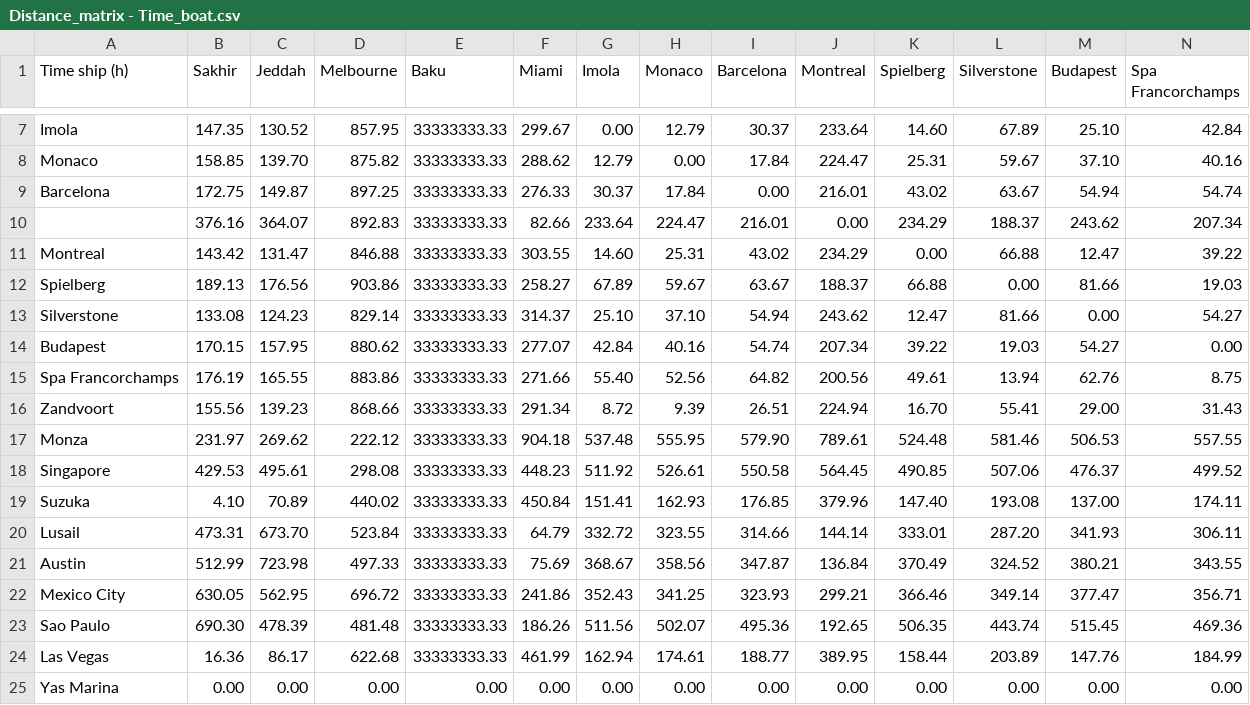
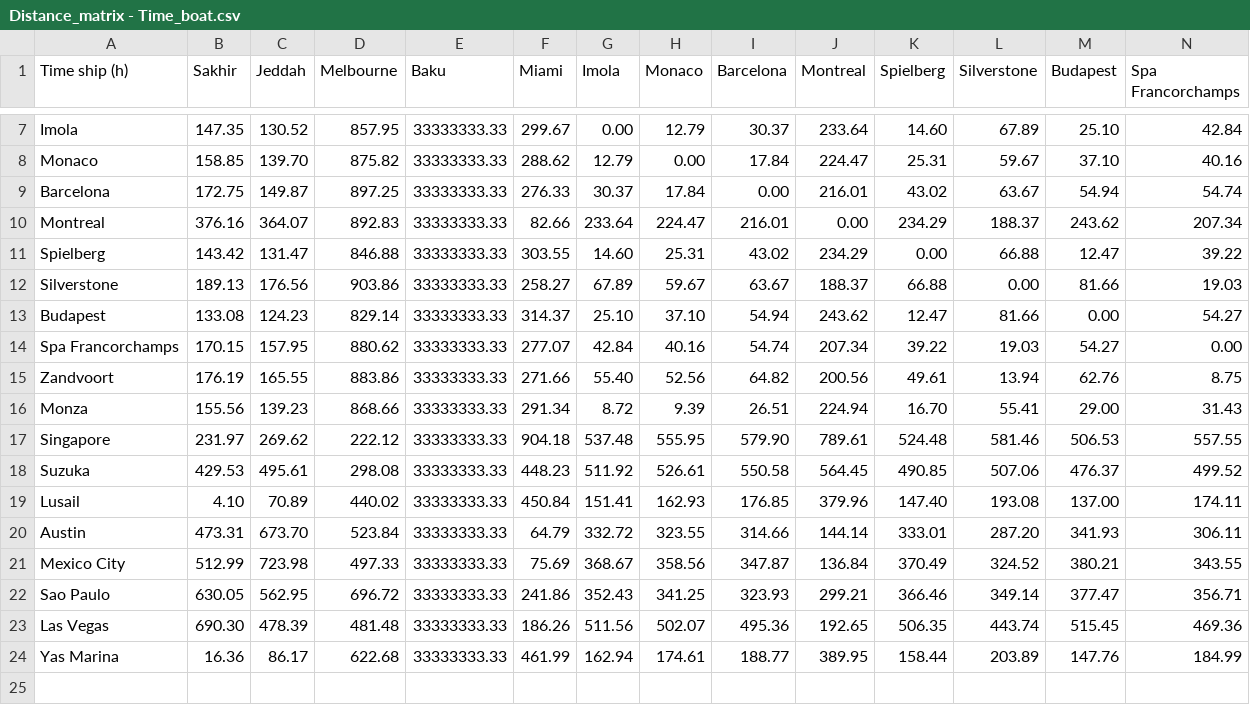
Before and after one commit to Timiboylebg/logistic, a CSV file: data logistic_final/Distance_matrix - Time_boat.csv, drawn as a sheet; only a part is shown, gaps mark what is left out; rows hold the shown columns only; the diff names each change by its address in the sheet, - before the commit and + after, or states it on an @@ line.

Commit message:
Add files via upload

```diff
--- a/data logistic_final/Distance_matrix - Time_boat.csv
+++ b/data logistic_final/Distance_matrix - Time_boat.csv
-A10 (Time ship (h)): (empty)
+A10 (Time ship (h)): Montreal
-A11 (Time ship (h)): Montreal
+A11 (Time ship (h)): Spielberg
-A12 (Time ship (h)): Spielberg
+A12 (Time ship (h)): Silverstone
-A13 (Time ship (h)): Silverstone
+A13 (Time ship (h)): Budapest
-A14 (Time ship (h)): Budapest
+A14 (Time ship (h)): Spa Francorchamps
-A15 (Time ship (h)): Spa Francorchamps
+A15 (Time ship (h)): Zandvoort
-A16 (Time ship (h)): Zandvoort
+A16 (Time ship (h)): Monza
-A17 (Time ship (h)): Monza
+A17 (Time ship (h)): Singapore
-A18 (Time ship (h)): Singapore
+A18 (Time ship (h)): Suzuka
-A19 (Time ship (h)): Suzuka
+A19 (Time ship (h)): Lusail
-A20 (Time ship (h)): Lusail
+A20 (Time ship (h)): Austin
-A21 (Time ship (h)): Austin
+A21 (Time ship (h)): Mexico City
-A22 (Time ship (h)): Mexico City
+A22 (Time ship (h)): Sao Paulo
-A23 (Time ship (h)): Sao Paulo
+A23 (Time ship (h)): Las Vegas
-A24 (Time ship (h)): Las Vegas
+A24 (Time ship (h)): Yas Marina
-row 25: Yas Marina | 0.00 | 0.00 | 0.00 | 0.00 | 0.00 | 0.00 | 0.00 | 0.00 | 0.00 | 0.00 | 0.00 | 0.00 | 0.00
```
